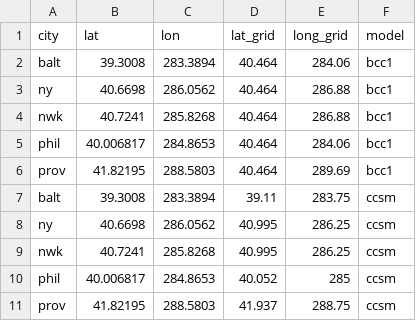
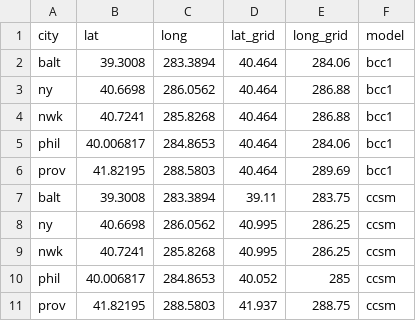
Before and after one commit to geanders/futureheatwaves, a CSV file: inst/locationList.csv, drawn as a sheet.

```diff
--- a/inst/locationList.csv
+++ b/inst/locationList.csv
@@ -1,2 +1,2 @@
-"city","lat","lon","lat_grid","long_grid","model"
+"city","lat","long","lat_grid","long_grid","model"
 "balt",39.3008,283.3894,40.464,284.06,"bcc1"
```
Also changed, not shown: 1 other file.
